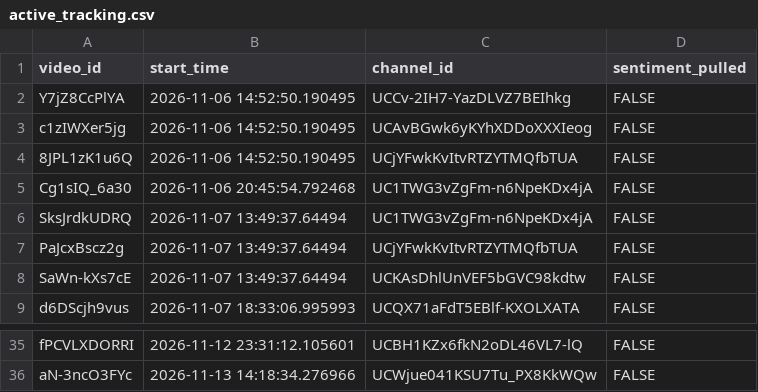
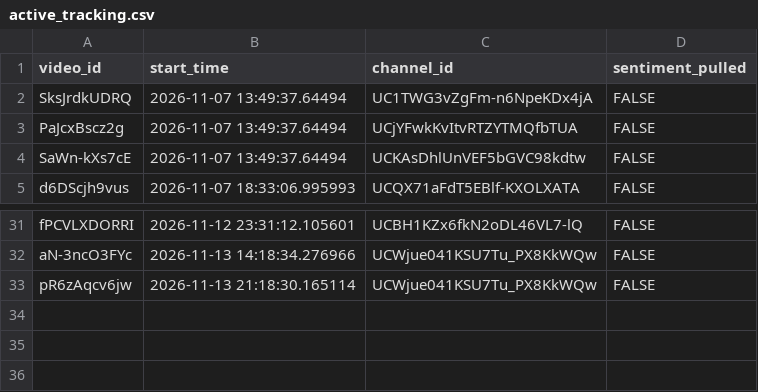
Before and after one commit to efejiroe/influencer-cv, a CSV file: data/active_tracking.csv, drawn as a sheet; only a part is shown, gaps mark what is left out; removed rows and columns are numbered as before the commit, all else as after; the diff names each change by its address in the sheet, - before the commit and + after, or states it on an @@ line.

```diff
--- a/data/active_tracking.csv
+++ b/data/active_tracking.csv
-row 2: Y7jZ8CcPlYA | 2026-11-06 14:52:50.190495 | UCCv-2IH7-YazDLVZ7BEIhkg | FALSE
-row 3: c1zIWXer5jg | 2026-11-06 14:52:50.190495 | UCAvBGwk6yKYhXDDoXXXIeog | FALSE
-row 4: 8JPL1zK1u6Q | 2026-11-06 14:52:50.190495 | UCjYFwkKvItvRTZYTMQfbTUA | FALSE
-row 5: Cg1sIQ_6a30 | 2026-11-06 20:45:54.792468 | UC1TWG3vZgFm-n6NpeKDx4jA | FALSE
+row 33: pR6zAqcv6jw | 2026-11-13 21:18:30.165114 | UCWjue041KSU7Tu_PX8KkWQw | FALSE
```
Also changed, not shown: data/channel_video_lookup.csv, 1 other file.
